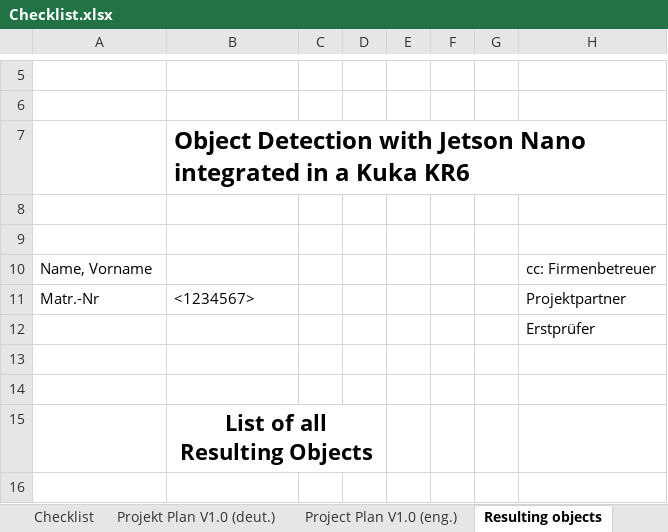
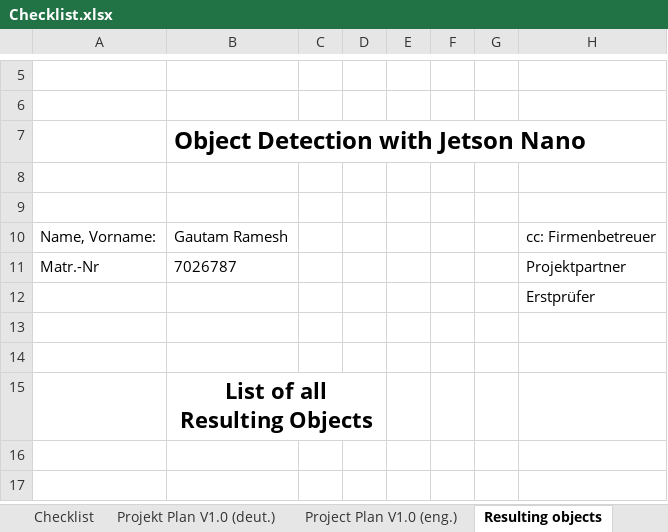
Before and after one commit to ssid1998/jetson-license-plate-entry-exit-system, an Excel workbook: ProjectManagement/Checklist.xlsx, sheet Resulting objects, drawn as a sheet; only a part is shown, gaps mark what is left out; the shorter side is filled out with more unchanged rows; values as stored, in another font and other column widths than the file's, no borders; charts and pictures not drawn; the diff names each change by its address in the sheet, - before the commit and + after, or states it on an @@ line.

```diff
--- a/ProjectManagement/Checklist.xlsx (sheet Resulting objects)
+++ b/ProjectManagement/Checklist.xlsx (sheet Resulting objects)
-B7: …Jetson Nano integrated in a Kuka KR6
+B7: …Jetson Nano
-A10: Name, Vorname
+A10: Name, Vorname:
-B10: (empty)
+B10: Gautam Ramesh
-B11: <1234567>
+B11: 7026787
```
Also changed, not shown: sheet Projekt Plan V1.0 (deut.), sheet Project Plan V1.0 (eng.), sheet Checklist, charts or pictures, ProjectManagement/EvaluationHWAndProject.xlsx.
